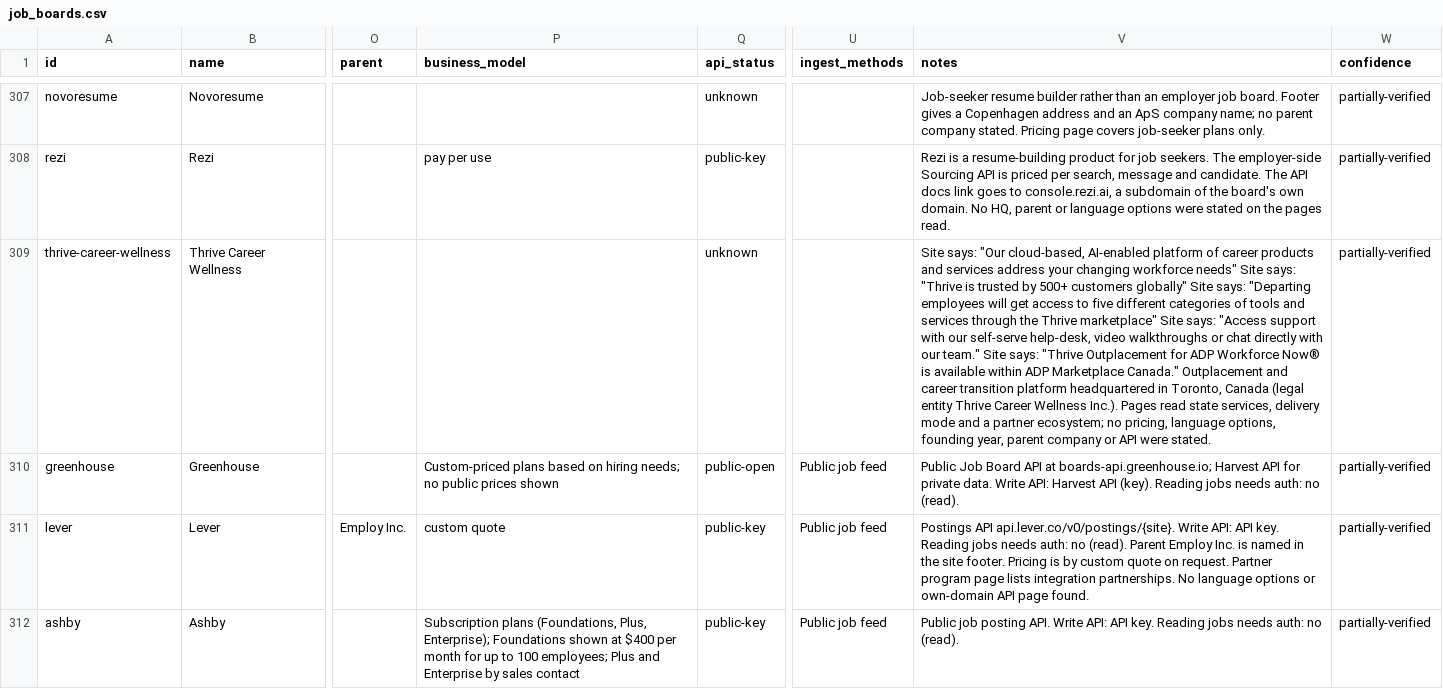
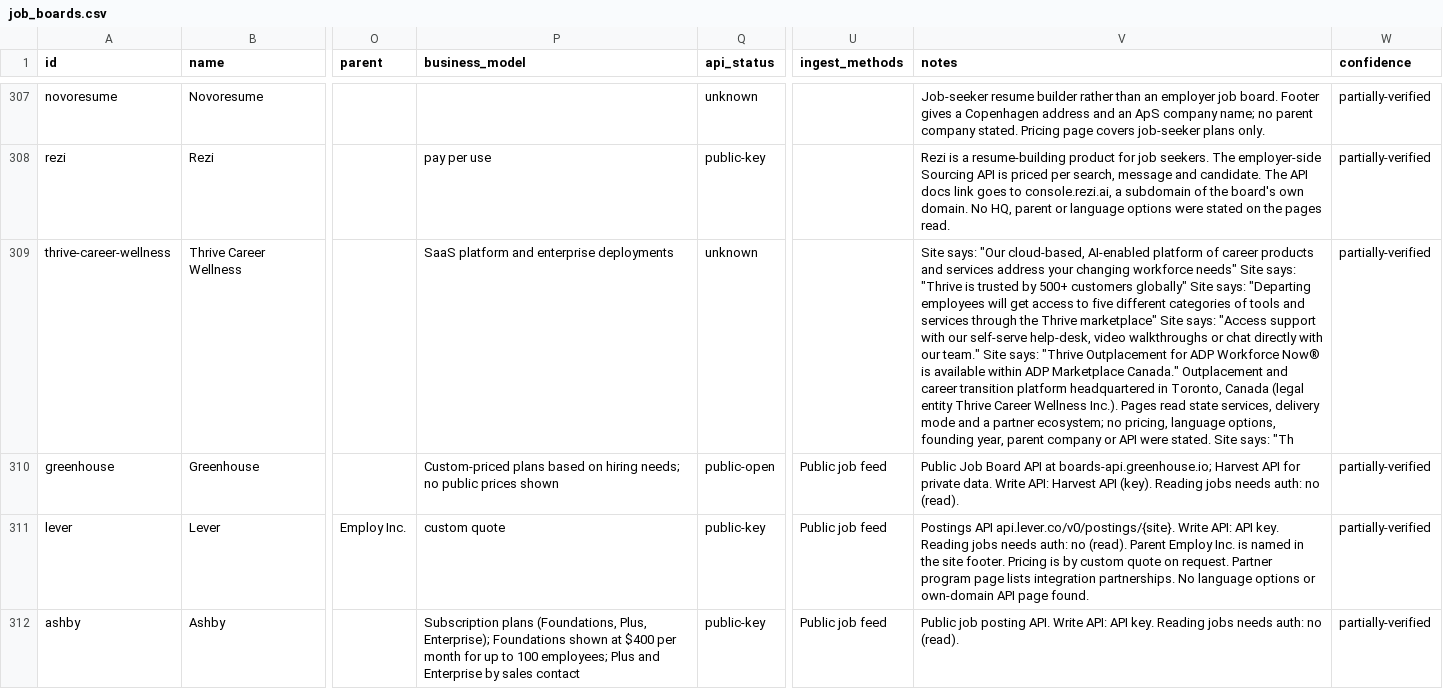
Before and after one commit to TristanToye/job-board-list, a CSV file: data/job_boards.csv, drawn as a sheet; only a part is shown, gaps mark what is left out; the diff names each change by its address in the sheet, - before the commit and + after, or states it on an @@ line.

```diff
--- a/data/job_boards.csv
+++ b/data/job_boards.csv
-P309 (business_model): (empty)
+P309 (business_model): SaaS platform and enterprise deployments
-V309 (notes): …were stated.
+V309 (notes): …were stated. Site says: "Th
```
Also changed, not shown: data/ingest_log.csv, data/sources.csv, 18 other files.
